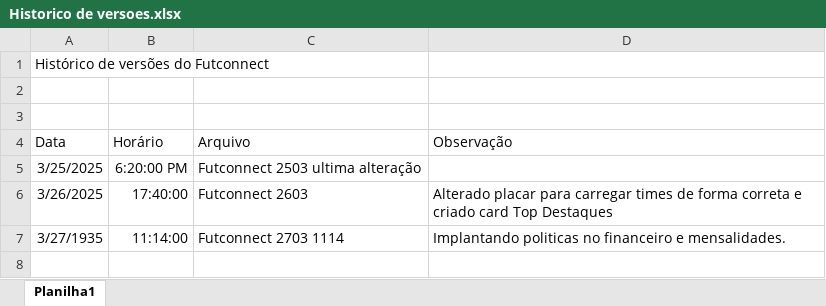
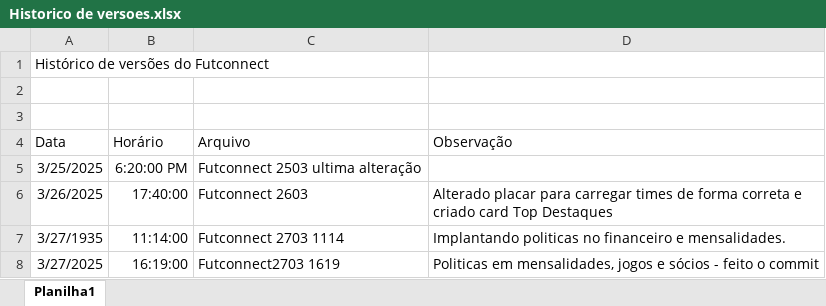
Before and after one commit to IvoKoentopp/futconnect, an Excel workbook: Historico de versoes.xlsx, sheet Planilha1, drawn as a sheet; values as stored, in another font and other column widths than the file's, no borders; the diff names each change by its address in the sheet, - before the commit and + after, or states it on an @@ line.

Commit message:
feat: Melhorias na gestão de jogos
- Restrição de alterações em times apenas para jogos agendados
- URL dinâmica para confirmação de presença baseada no ambiente
- Atualização do .gitignore para arquivos sensíveis

```diff
--- a/Historico de versoes.xlsx (sheet Planilha1)
+++ b/Historico de versoes.xlsx (sheet Planilha1)
+row 8: 3/27/2025 | 16:19:00 | Futconnect2703 1619 | Politicas em mensalidades, jogos e sócios - feito o commit
```
Also changed, not shown: 4 other files.
